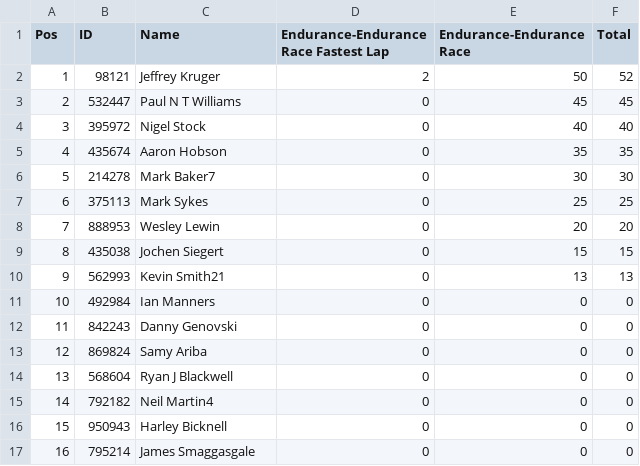
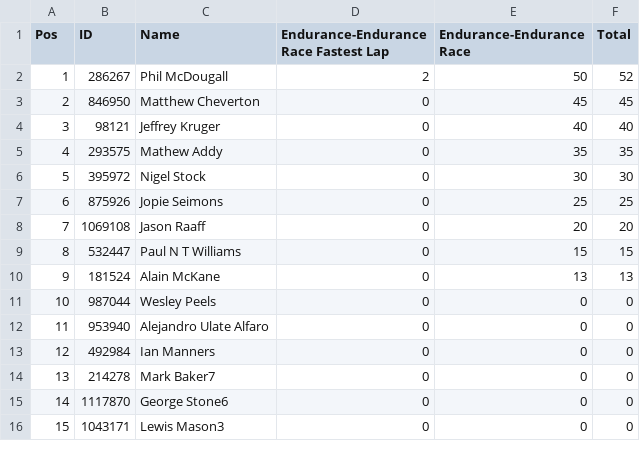
Before and after one commit to pangtuwi/iraceresults, a CSV file: results/Silver_6.csv, drawn as a sheet; only a part is shown; removed rows and columns are numbered as before the commit, all else as after; the diff covers the shown part only; the diff names each change by its address in the sheet, - before the commit and + after, or states it on an @@ line.

```diff
--- a/results/Silver_6.csv
+++ b/results/Silver_6.csv
+row 2: 1 | 286267 | Phil McDougall | 2 | 50 | 52
+row 3: 2 | 846950 | Matthew Cheverton | 0 | 45 | 45
@@ column A (Pos) renumbered from row 4 down @@
-D4: 2
+D4: 0
-E4 (Endurance-Endurance Race): 50
+E4 (Endurance-Endurance Race): 40
-F4 (Total): 52
+F4 (Total): 40
-row 3: 2 | 532447 | Paul N T Williams | 0 | 45 | 45
+row 5: 4 | 293575 | Mathew Addy | 0 | 35 | 35
-E6 (Endurance-Endurance Race): 40
+E6 (Endurance-Endurance Race): 30
-F6 (Total): 40
+F6 (Total): 30
-row 5: 4 | 435674 | Aaron Hobson | 0 | 35 | 35
-row 6: 5 | 214278 | Mark Baker7 | 0 | 30 | 30
-B7 (ID): 375113
+B7 (ID): 875926
-C7 (Name): Mark Sykes
+C7 (Name): Jopie Seimons
-B8 (ID): 888953
+B8 (ID): 1069108
-C8 (Name): Wesley Lewin
+C8 (Name): Jason Raaff
-B9 (ID): 435038
+B9 (ID): 532447
-C9 (Name): Jochen Siegert
+C9 (Name): Paul N T Williams
-B10 (ID): 562993
+B10 (ID): 181524
-C10 (Name): Kevin Smith21
+C10 (Name): Alain McKane
+row 11: 10 | 987044 | Wesley Peels | 0 | 0 | 0
+row 12: 11 | 953940 | Alejandro Ulate Alfaro | 0 | 0 | 0
-row 12: 11 | 842243 | Danny Genovski | 0 | 0 | 0
-row 13: 12 | 869824 | Samy Ariba | 0 | 0 | 0
-B14 (ID): 568604
+B14 (ID): 214278
-C14 (Name): Ryan J Blackwell
+C14 (Name): Mark Baker7
-B15 (ID): 792182
+B15 (ID): 1117870
-C15 (Name): Neil Martin4
+C15 (Name): George Stone6
-B16 (ID): 950943
+B16 (ID): 1043171
-C16 (Name): Harley Bicknell
+C16 (Name): Lewis Mason3
-row 17: 16 | 795214 | James Smaggasgale | 0 | 0 | 0
```
Also changed, not shown: 3 removed rows and 6 edited cells elsewhere in this file, results/Bronze_4.csv, results/Gold_4.csv, 42 other files.
